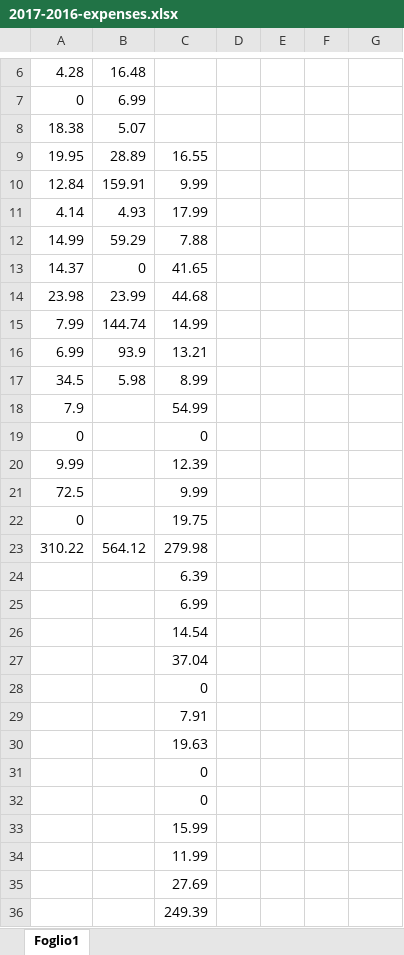
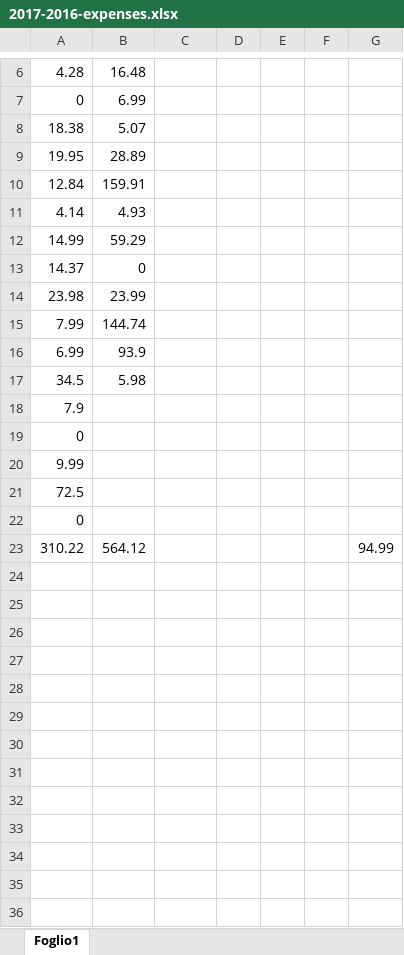
Before and after one commit to JordanGottardo/amazon-expense-extension, an Excel workbook: Extension/2017-2016-expenses.xlsx, sheet Foglio1, drawn as a sheet; only a part is shown, gaps mark what is left out; the shorter side is filled out with more unchanged rows; values as stored, in another font and other column widths than the file's, no borders; the diff covers the shown part only; the diff names each change by its address in the sheet, - before the commit and + after, or states it on an @@ line.

```diff
--- a/Extension/2017-2016-expenses.xlsx (sheet Foglio1)
+++ b/Extension/2017-2016-expenses.xlsx (sheet Foglio1)
-C9: 16.55
+C9: (empty)
-C10: 9.99
+C10: (empty)
-C11: 17.99
+C11: (empty)
-C12: 7.88
+C12: (empty)
-C13: 41.65
+C13: (empty)
-C14: 44.68
+C14: (empty)
-C15: 14.99
+C15: (empty)
-C16: 13.21
+C16: (empty)
-C17: 8.99
+C17: (empty)
-C18: 54.99
+C18: (empty)
-C19: 0
+C19: (empty)
-C20: 12.39
+C20: (empty)
-C21: 9.99
+C21: (empty)
-C22: 19.75
+C22: (empty)
-C23: 279.98
+C23: (empty)
-G23: (empty)
+G23: 94.99
+row 24: (empty)
+row 25: (empty)
+row 26: (empty)
+row 27: (empty)
+row 28: (empty)
+row 29: (empty)
+row 30: (empty)
+row 31: (empty)
+row 32: (empty)
+row 33: (empty)
+row 34: (empty)
+row 35: (empty)
+row 36: (empty)
```
Also changed, not shown: 22 added rows and 4 edited cells elsewhere in this sheet, 5 other files.
